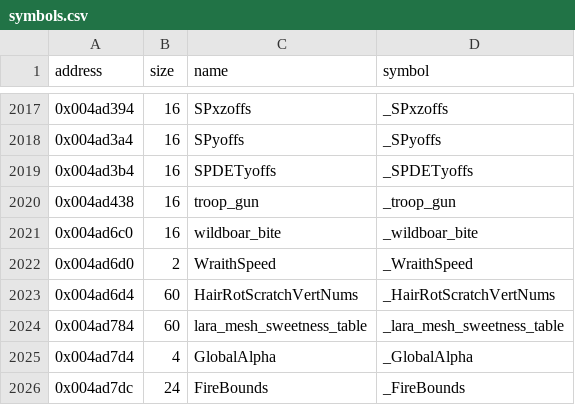
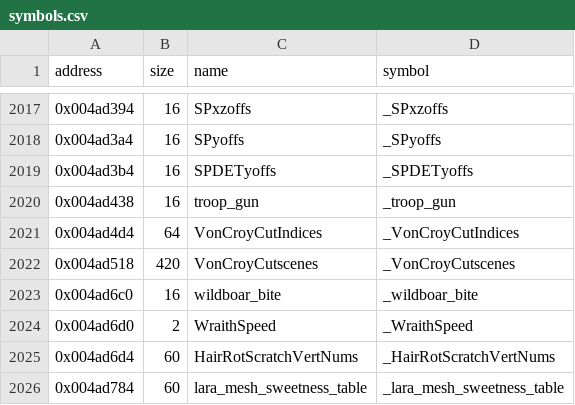
Before and after one commit to LostArtefacts/tr04, a CSV file: config/symbols.csv, drawn as a sheet; only a part is shown, gaps mark what is left out; the shorter side is filled out with more unchanged rows; the diff names each change by its address in the sheet, - before the commit and + after, or states it on an @@ line.

```diff
--- a/config/symbols.csv
+++ b/config/symbols.csv
+row 2021: 0x004ad4d4 | 64 | VonCroyCutIndices | _VonCroyCutIndices
+row 2022: 0x004ad518 | 420 | VonCroyCutscenes | _VonCroyCutscenes
```
Also changed, not shown: 5 other files.
